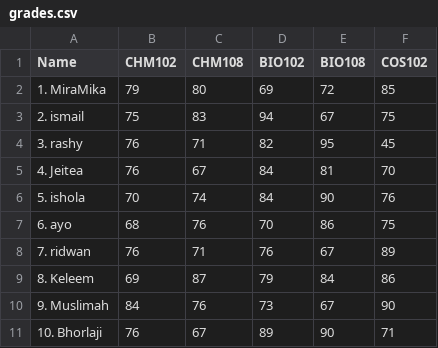
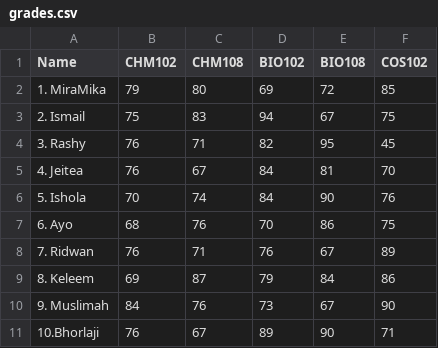
Before and after one commit to kankawikeleemullah12-source/OVS-COS--PROJECT-GROUP-6-, a CSV file: grades.csv, drawn as a sheet; the diff names each change by its address in the sheet, - before the commit and + after, or states it on an @@ line.

Commit message:
Update grades.csv

```diff
--- a/grades.csv
+++ b/grades.csv
-A3 (Name): 2. ismail
+A3 (Name): 2. Ismail
-A4 (Name): 3. rashy
+A4 (Name): 3. Rashy
-A6 (Name): 5. ishola
+A6 (Name): 5. Ishola
-A7 (Name): 6. ayo
+A7 (Name): 6. Ayo
-A8 (Name): 7. ridwan
+A8 (Name): 7. Ridwan
-A11 (Name): 10. Bhorlaji
+A11 (Name): 10.Bhorlaji
```
